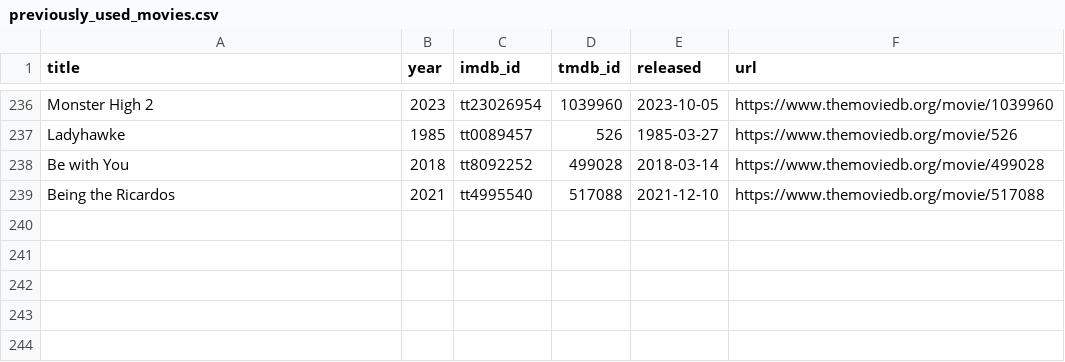
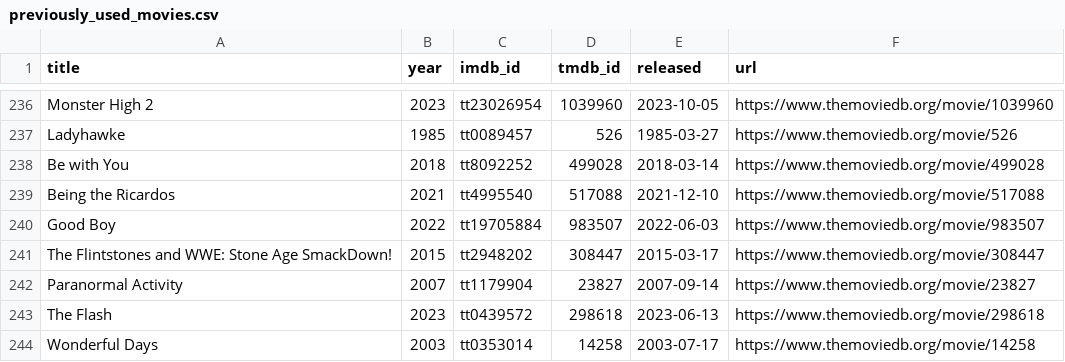
Before and after one commit to ThatMovieGuyOriginal/movie-feeds, a CSV file: movies/previously_used_movies.csv, drawn as a sheet; only a part is shown, gaps mark what is left out; the diff names each change by its address in the sheet, - before the commit and + after, or states it on an @@ line.

```diff
--- a/movies/previously_used_movies.csv
+++ b/movies/previously_used_movies.csv
+row 240: Good Boy | 2022 | tt19705884 | 983507 | 2022-06-03 | https://www.themoviedb.org/movie/983507
+row 241: The Flintstones and WWE: Stone Age SmackDown! | 2015 | tt2948202 | 308447 | 2015-03-17 | https://www.themoviedb.org/movie/308447
+row 242: Paranormal Activity | 2007 | tt1179904 | 23827 | 2007-09-14 | https://www.themoviedb.org/movie/23827
+row 243: The Flash | 2023 | tt0439572 | 298618 | 2023-06-13 | https://www.themoviedb.org/movie/298618
+row 244: Wonderful Days | 2003 | tt0353014 | 14258 | 2003-07-17 | https://www.themoviedb.org/movie/14258
```
Also changed, not shown: movies/daily_discovery.csv.
